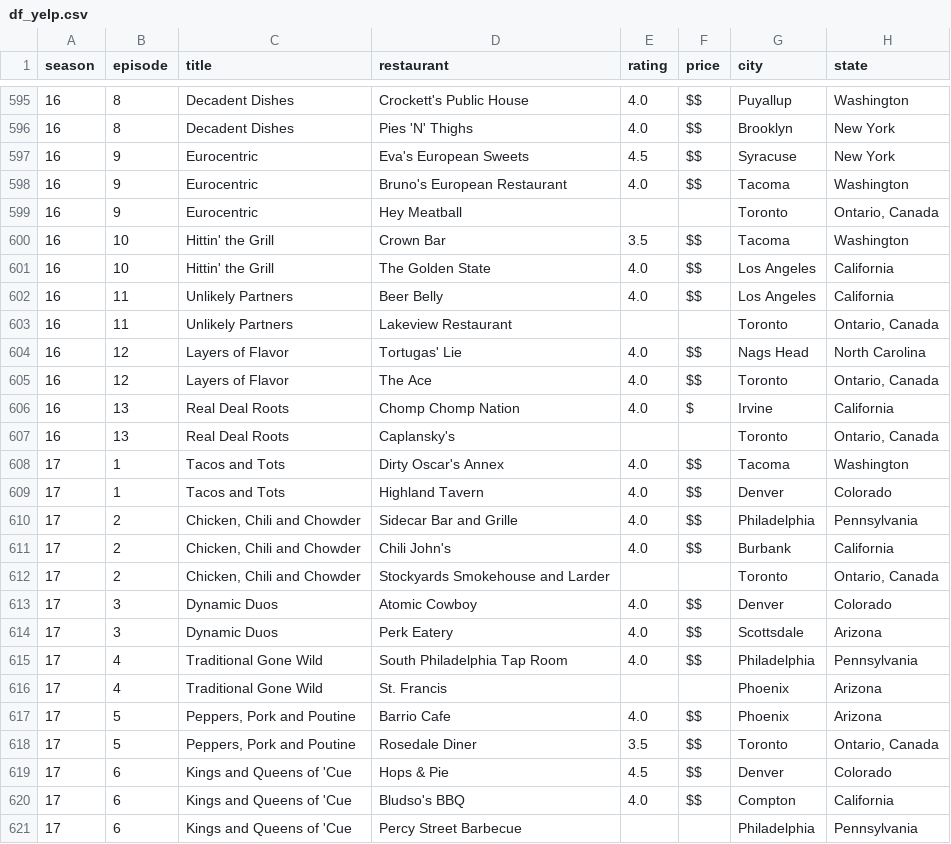
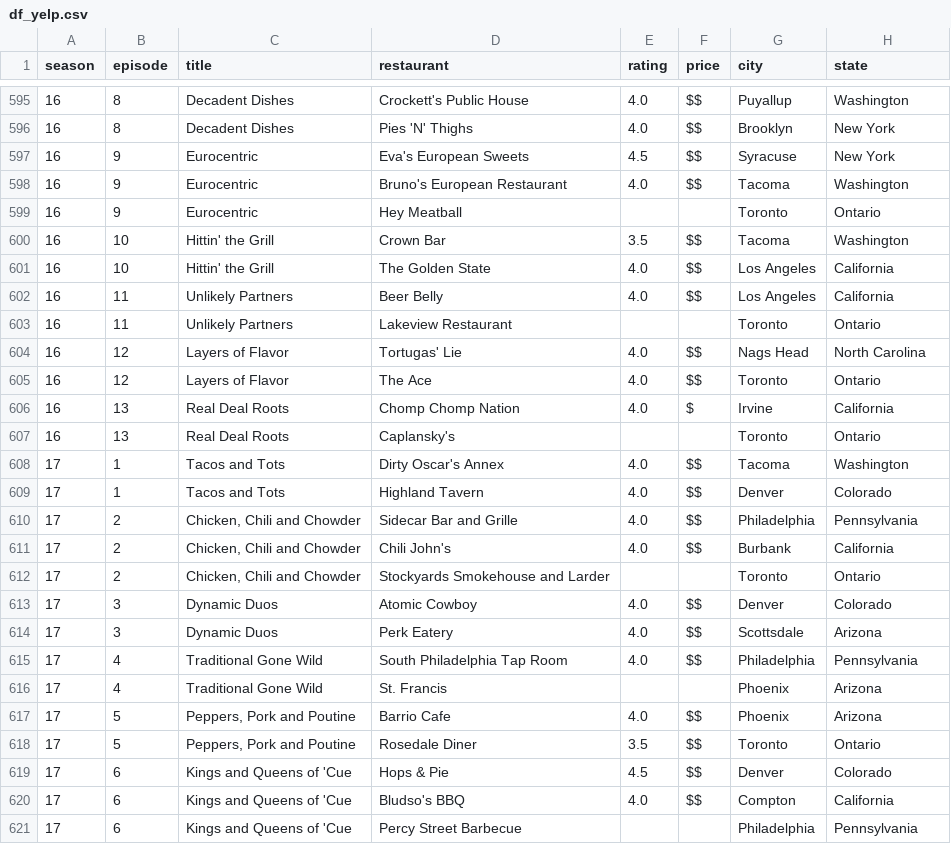
Before and after one commit to reikookamoto/flavortown, a CSV file: data/df_yelp.csv, drawn as a sheet; only a part is shown, gaps mark what is left out.

Commit message:
change dropdown menu, fix width of data frame

```diff
--- a/data/df_yelp.csv
+++ b/data/df_yelp.csv
@@ -598,3 +598,3 @@ season,episode,title,restaurant,rating,price,city,state
 16,9,Eurocentric,Bruno's European Restaurant,4.0,$$,Tacoma,Washington
-16,9,Eurocentric,Hey Meatball,,,Toronto,"Ontario, Canada"
+16,9,Eurocentric,Hey Meatball,,,Toronto,Ontario
 16,10,Hittin' the Grill,Crown Bar,3.5,$$,Tacoma,Washington
@@ -602,7 +602,7 @@ season,episode,title,restaurant,rating,price,city,state
 16,11,Unlikely Partners,Beer Belly,4.0,$$,Los Angeles,California
-16,11,Unlikely Partners,Lakeview Restaurant,,,Toronto,"Ontario, Canada"
+16,11,Unlikely Partners,Lakeview Restaurant,,,Toronto,Ontario
 16,12,Layers of Flavor,Tortugas' Lie,4.0,$$,Nags Head,North Carolina
-16,12,Layers of Flavor,The Ace,4.0,$$,Toronto,"Ontario, Canada"
+16,12,Layers of Flavor,The Ace,4.0,$$,Toronto,Ontario
 16,13,Real Deal Roots,Chomp Chomp Nation,4.0,$,Irvine,California
-16,13,Real Deal Roots,Caplansky's,,,Toronto,"Ontario, Canada"
+16,13,Real Deal Roots,Caplansky's,,,Toronto,Ontario
 17,1,Tacos and Tots,Dirty Oscar's Annex,4.0,$$,Tacoma,Washington
@@ -611,3 +611,3 @@ season,episode,title,restaurant,rating,price,city,state
 17,2,"Chicken, Chili and Chowder",Chili John's,4.0,$$,Burbank,California
-17,2,"Chicken, Chili and Chowder",Stockyards Smokehouse and Larder,,,Toronto,"Ontario, Canada"
+17,2,"Chicken, Chili and Chowder",Stockyards Smokehouse and Larder,,,Toronto,Ontario
 17,3,Dynamic Duos,Atomic Cowboy,4.0,$$,Denver,Colorado
@@ -617,3 +617,3 @@ season,episode,title,restaurant,rating,price,city,state
 17,5,"Peppers, Pork and Poutine",Barrio Cafe,4.0,$$,Phoenix,Arizona
-17,5,"Peppers, Pork and Poutine",Rosedale Diner,3.5,$$,Toronto,"Ontario, Canada"
+17,5,"Peppers, Pork and Poutine",Rosedale Diner,3.5,$$,Toronto,Ontario
 17,6,Kings and Queens of 'Cue,Hops & Pie,4.5,$$,Denver,Colorado
```
Also changed, not shown: 2 other files.
